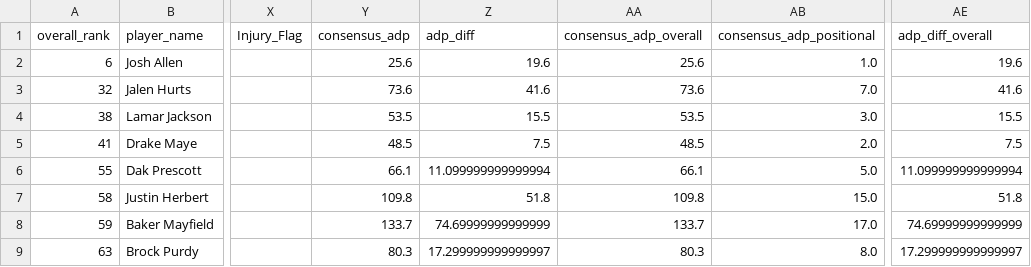
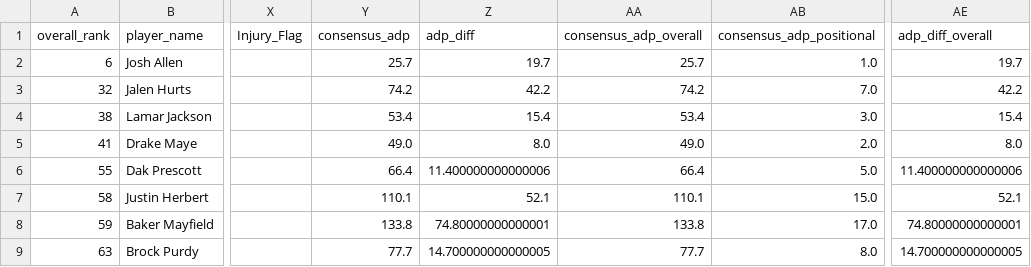
Before and after one commit to colorb41/gavfather-site, a CSV file: public/rankings/live_rankings_QB.csv, drawn as a sheet; only a part is shown, gaps mark what is left out; the diff covers the shown part only; the diff names each change by its address in the sheet, - before the commit and + after, or states it on an @@ line.

```diff
--- a/public/rankings/live_rankings_QB.csv
+++ b/public/rankings/live_rankings_QB.csv
-Y2 (consensus_adp): 25.6
+Y2 (consensus_adp): 25.7
-Z2 (adp_diff): 19.6
+Z2 (adp_diff): 19.7
-AA2 (consensus_adp_overall): 25.6
+AA2 (consensus_adp_overall): 25.7
-AE2 (adp_diff_overall): 19.6
+AE2 (adp_diff_overall): 19.7
-Y3 (consensus_adp): 73.6
+Y3 (consensus_adp): 74.2
-Z3 (adp_diff): 41.6
+Z3 (adp_diff): 42.2
-AA3 (consensus_adp_overall): 73.6
+AA3 (consensus_adp_overall): 74.2
-AE3 (adp_diff_overall): 41.6
+AE3 (adp_diff_overall): 42.2
-Y4 (consensus_adp): 53.5
+Y4 (consensus_adp): 53.4
-Z4 (adp_diff): 15.5
+Z4 (adp_diff): 15.4
-AA4 (consensus_adp_overall): 53.5
+AA4 (consensus_adp_overall): 53.4
-AE4 (adp_diff_overall): 15.5
+AE4 (adp_diff_overall): 15.4
-Y5 (consensus_adp): 48.5
+Y5 (consensus_adp): 49.0
-Z5 (adp_diff): 7.5
+Z5 (adp_diff): 8.0
-AA5 (consensus_adp_overall): 48.5
+AA5 (consensus_adp_overall): 49.0
-AE5 (adp_diff_overall): 7.5
+AE5 (adp_diff_overall): 8.0
-Y6 (consensus_adp): 66.1
+Y6 (consensus_adp): 66.4
-Z6 (adp_diff): 11.099999999999994
+Z6 (adp_diff): 11.400000000000006
-AA6 (consensus_adp_overall): 66.1
+AA6 (consensus_adp_overall): 66.4
-AE6 (adp_diff_overall): 11.099999999999994
+AE6 (adp_diff_overall): 11.400000000000006
-Y7 (consensus_adp): 109.8
+Y7 (consensus_adp): 110.1
-Z7 (adp_diff): 51.8
+Z7 (adp_diff): 52.1
-AA7 (consensus_adp_overall): 109.8
+AA7 (consensus_adp_overall): 110.1
-AE7 (adp_diff_overall): 51.8
+AE7 (adp_diff_overall): 52.1
-Y8 (consensus_adp): 133.7
+Y8 (consensus_adp): 133.8
-Z8 (adp_diff): 74.69999999999999
+Z8 (adp_diff): 74.80000000000001
-AA8 (consensus_adp_overall): 133.7
+AA8 (consensus_adp_overall): 133.8
-AE8 (adp_diff_overall): 74.69999999999999
+AE8 (adp_diff_overall): 74.80000000000001
-Y9 (consensus_adp): 80.3
+Y9 (consensus_adp): 77.7
-Z9 (adp_diff): 17.299999999999997
+Z9 (adp_diff): 14.700000000000005
-AA9 (consensus_adp_overall): 80.3
+AA9 (consensus_adp_overall): 77.7
-AE9 (adp_diff_overall): 17.299999999999997
+AE9 (adp_diff_overall): 14.700000000000005
```
Also changed, not shown: 64 edited cells elsewhere in this file, public/rankings/core_rankings.csv, public/rankings/live_rankings.csv, 8 other files.
